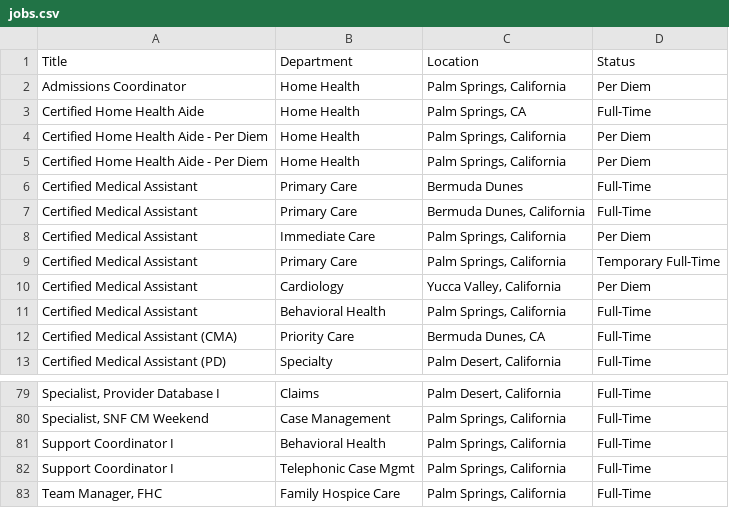
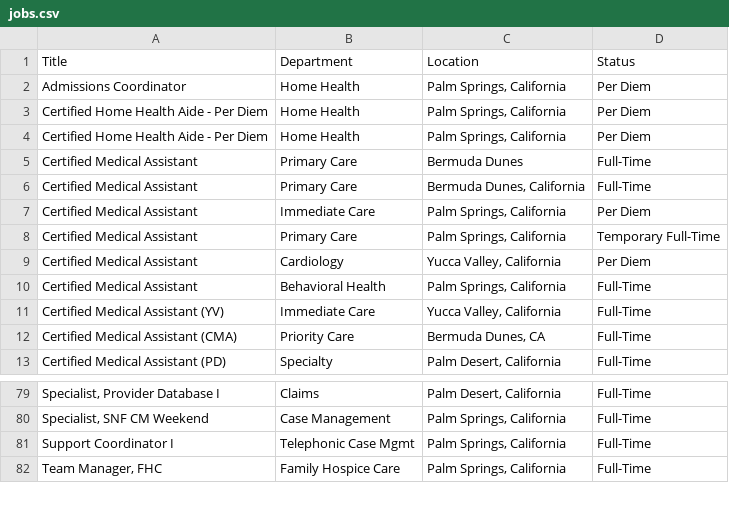
Before and after one commit to ryancheley/dohc_jobs, a CSV file: jobs.csv, drawn as a sheet; only a part is shown, gaps mark what is left out; removed rows and columns are numbered as before the commit, all else as after; the diff names each change by its address in the sheet, - before the commit and + after, or states it on an @@ line.

```diff
--- a/jobs.csv
+++ b/jobs.csv
-row 3: Certified Home Health Aide | Home Health | Palm Springs, CA | Full-Time
+row 11: Certified Medical Assistant (YV) | Immediate Care | Yucca Valley, California | Full-Time
-row 81: Support Coordinator I | Behavioral Health | Palm Springs, California | Full-Time
```
